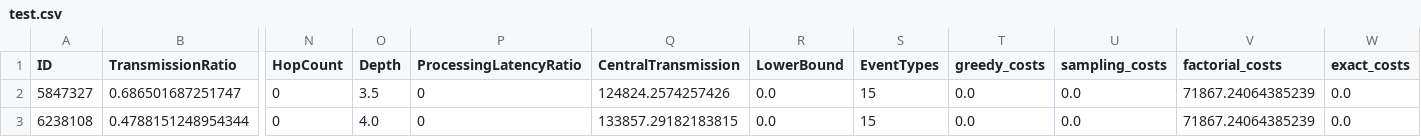
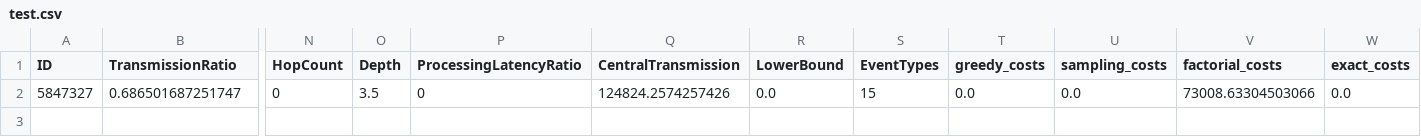
Before and after one commit to PMeran101/INEv, a CSV file: INEv/res/test.csv, drawn as a sheet; only a part is shown, gaps mark what is left out; rows hold the shown columns only; the diff names each change by its address in the sheet, - before the commit and + after, or states it on an @@ line.

Commit message:
added transmissions to csv

```diff
--- a/INEv/res/test.csv
+++ b/INEv/res/test.csv
-V2 (factorial_costs): 71867.24064385239
+V2 (factorial_costs): 73008.63304503066
-row 3: 6238108 | 0.4788151248954344 | 0 | 4.0 | 0 | 133857.29182183815 | 0.0 | 15 | 0.0 | 0.0 | 71867.24064385239 | 0.0
```
Also changed, not shown: 2 other files.
